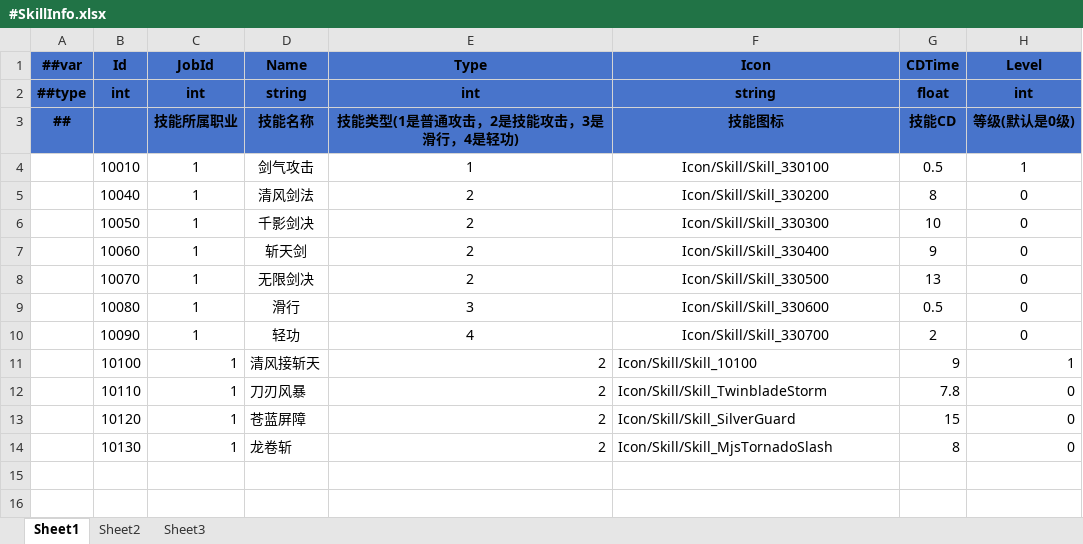
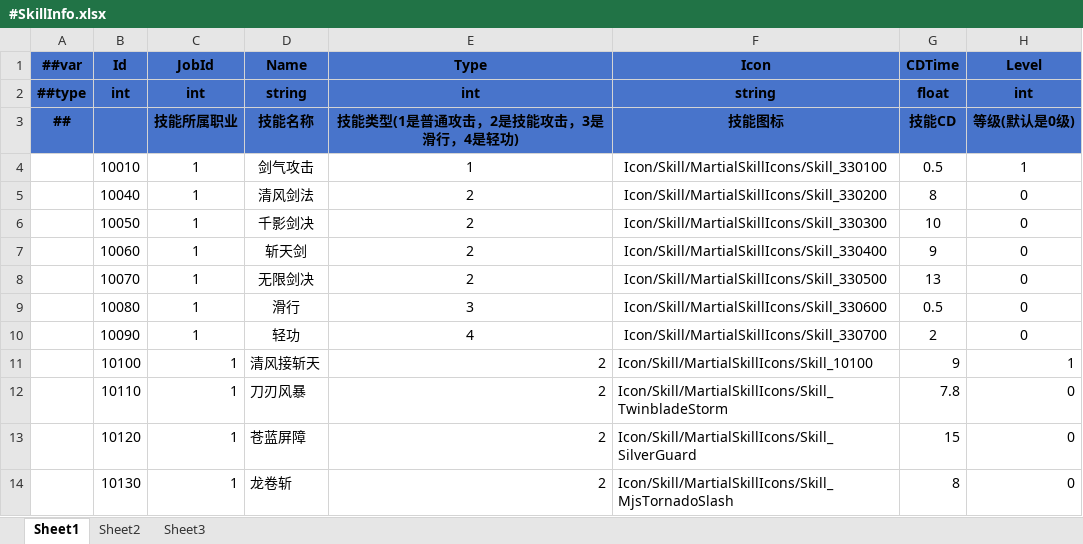
Before and after one commit to LiuXiaoBinger/MMORPG__TANMING, an Excel workbook: Luaban/MiniTemplate/Datas/#SkillInfo.xlsx, sheet Sheet1, drawn as a sheet; only a part is shown; values as stored, in another font and other column widths than the file's, no borders; the diff names each change by its address in the sheet, - before the commit and + after, or states it on an @@ line.

```diff
--- a/Luaban/MiniTemplate/Datas/#SkillInfo.xlsx (sheet Sheet1)
+++ b/Luaban/MiniTemplate/Datas/#SkillInfo.xlsx (sheet Sheet1)
-F4 (Icon): Icon/Skill/Skill_330100
+F4 (Icon): Icon/Skill/MartialSkillIcons/Skill_330100
-F5 (Icon): Icon/Skill/Skill_330200
+F5 (Icon): Icon/Skill/MartialSkillIcons/Skill_330200
-F6 (Icon): Icon/Skill/Skill_330300
+F6 (Icon): Icon/Skill/MartialSkillIcons/Skill_330300
-F7 (Icon): Icon/Skill/Skill_330400
+F7 (Icon): Icon/Skill/MartialSkillIcons/Skill_330400
-F8 (Icon): Icon/Skill/Skill_330500
+F8 (Icon): Icon/Skill/MartialSkillIcons/Skill_330500
-F9 (Icon): Icon/Skill/Skill_330600
+F9 (Icon): Icon/Skill/MartialSkillIcons/Skill_330600
-F10 (Icon): Icon/Skill/Skill_330700
+F10 (Icon): Icon/Skill/MartialSkillIcons/Skill_330700
-F11 (Icon): Icon/Skill/Skill_10100
+F11 (Icon): Icon/Skill/MartialSkillIcons/Skill_10100
-F12 (Icon): Icon/Skill/Skill_TwinbladeStorm
+F12 (Icon): Icon/Skill/MartialSkillIcons/Skill_TwinbladeStorm
-F13 (Icon): Icon/Skill/Skill_SilverGuard
+F13 (Icon): Icon/Skill/MartialSkillIcons/Skill_SilverGuard
-F14 (Icon): Icon/Skill/Skill_MjsTornadoSlash
+F14 (Icon): Icon/Skill/MartialSkillIcons/Skill_MjsTornadoSlash
```
Also changed, not shown: 5 other files.
